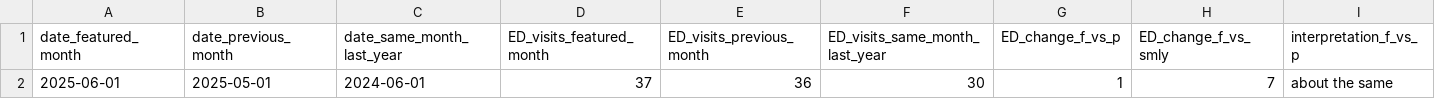
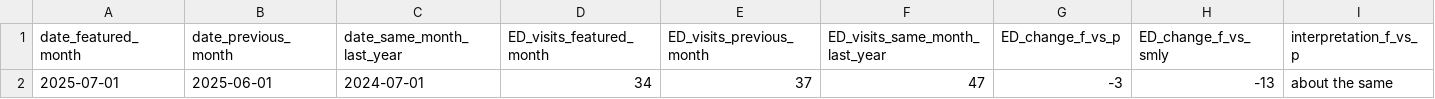
Before and after one commit to peterboroughpublichealth/public-data-opioid-EWSS, a CSV file: ED-visits-ACES/PRHC/ED_ACES_PRHC_comparisons_month_to_month.csv, drawn as a sheet; only a part is shown; removed rows and columns are numbered as before the commit, all else as after; rows hold the shown columns only; the diff names each change by its address in the sheet, - before the commit and + after, or states it on an @@ line.

```diff
--- a/ED-visits-ACES/PRHC/ED_ACES_PRHC_comparisons_month_to_month.csv
+++ b/ED-visits-ACES/PRHC/ED_ACES_PRHC_comparisons_month_to_month.csv
-row 2: 2025-06-01 | 2025-05-01 | 2024-06-01 | 37 | 36 | 30 | 1 | 7 | about the same
+row 2: 2025-07-01 | 2025-06-01 | 2024-07-01 | 34 | 37 | 47 | -3 | -13 | about the same
```
Also changed, not shown: ED-visits-ACES/PRHC/ED_ACES_PRHC_by_month.csv, ED-visits-ACES/PRHC/ED_ACES_PRHC_metrics_last_12_months.csv, 1 other file.
